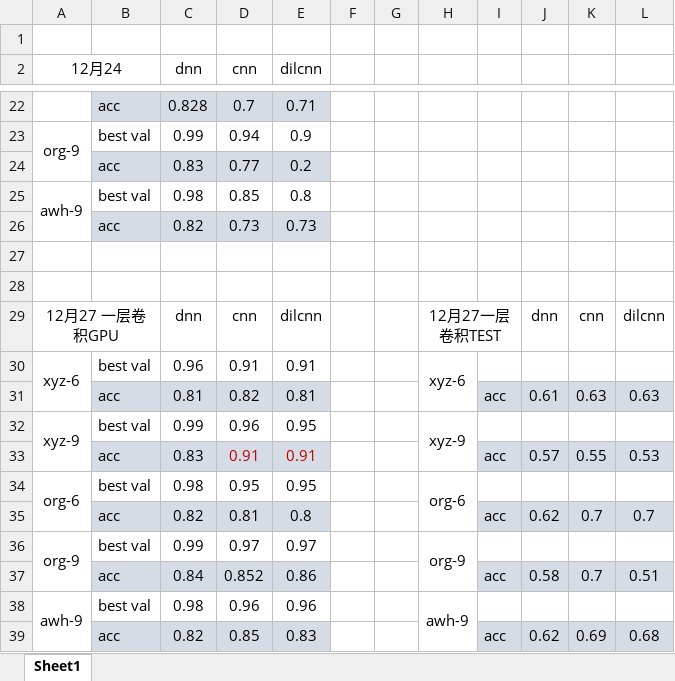
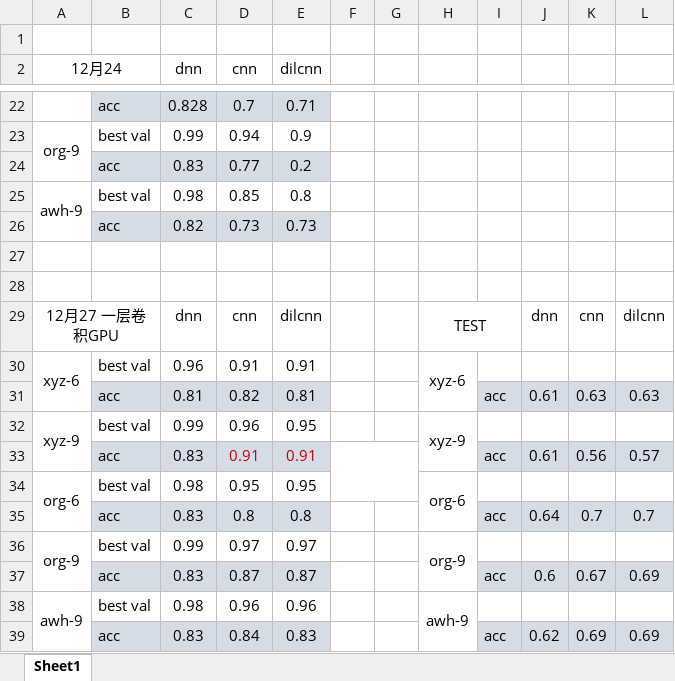
Before and after one commit to cnyan/PytorchBasic, an Excel workbook: action_recog_with_function/识别结果.xlsx, sheet Sheet1, drawn as a sheet; only a part is shown, gaps mark what is left out; values as stored, in another font and other column widths than the file's, no borders; charts and pictures not drawn; removed rows and columns are numbered as before the commit, all else as after; the diff names each change by its address in the sheet, - before the commit and + after, or states it on an @@ line.

```diff
--- a/action_recog_with_function/识别结果.xlsx (sheet Sheet1)
+++ b/action_recog_with_function/识别结果.xlsx (sheet Sheet1)
-H29: 12月27一层卷积TEST
+H29: TEST
+F33:G34 merged
-J33: 0.57
+J33: 0.61
-K33: 0.55
+K33: 0.56
-L33: 0.53
+L33: 0.57
-C35 (dnn): 0.82
+C35 (dnn): 0.83
-D35 (cnn): 0.81
+D35 (cnn): 0.8
-J35: 0.62
+J35: 0.64
-row 37:  | acc | 0.84 | 0.852 | 0.86 |  |  |  | acc | 0.58 | 0.7 | 0.51
+row 37:  | acc | 0.83 | 0.87 | 0.87 |  |  |  | acc | 0.6 | 0.67 | 0.69
-C39 (dnn): 0.82
+C39 (dnn): 0.83
-D39 (cnn): 0.85
+D39 (cnn): 0.84
-L39: 0.68
+L39: 0.69
```
Also changed, not shown: charts or pictures, 5 other files.
